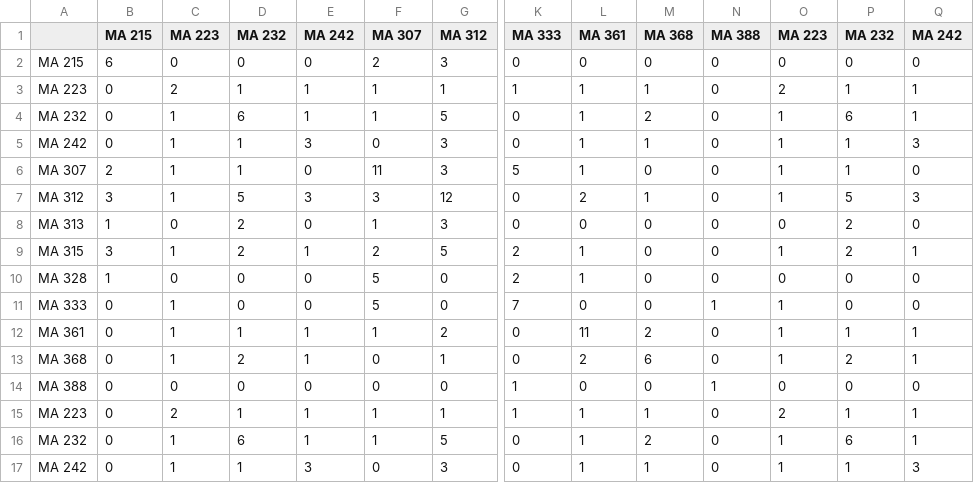
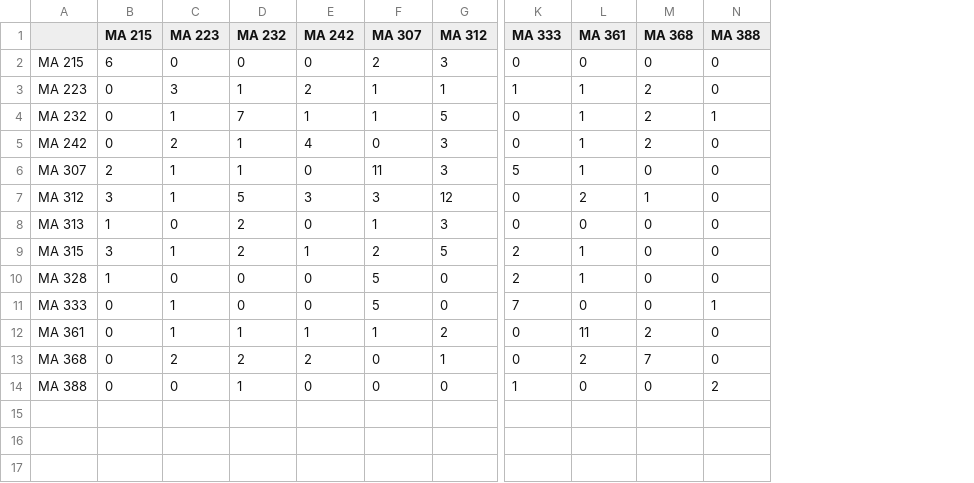
Before and after one commit to siddhartha-gadgil/CourseSchedule, a TSV file: data/aug2024/student-collisions.tsv, drawn as a sheet; only a part is shown, gaps mark what is left out; rows hold the shown columns only; the diff names each change by its address in the sheet, - before the commit and + after, or states it on an @@ line.

```diff
--- a/data/aug2024/student-collisions.tsv
+++ b/data/aug2024/student-collisions.tsv
-column O (MA 223), rows 2-14: 0 | 2 | 1 | 1 | 1 | 1 | 0 | 1 | 0 | 1 | 1 | 1 | 0
-column P (MA 232), rows 2-14: 0 | 1 | 6 | 1 | 1 | 5 | 2 | 2 | 0 | 0 | 1 | 2 | 0
-column Q (MA 242), rows 2-14: 0 | 1 | 1 | 3 | 0 | 3 | 0 | 1 | 0 | 0 | 1 | 1 | 0
-C3 (MA 223): 2
+C3 (MA 223): 3
-E3 (MA 242): 1
+E3 (MA 242): 2
-M3 (MA 368): 1
+M3 (MA 368): 2
-D4 (MA 232): 6
+D4 (MA 232): 7
-N4 (MA 388): 0
+N4 (MA 388): 1
-C5 (MA 223): 1
+C5 (MA 223): 2
-E5 (MA 242): 3
+E5 (MA 242): 4
-M5 (MA 368): 1
+M5 (MA 368): 2
-C13 (MA 223): 1
+C13 (MA 223): 2
-E13 (MA 242): 1
+E13 (MA 242): 2
-M13 (MA 368): 6
+M13 (MA 368): 7
-D14 (MA 232): 0
+D14 (MA 232): 1
-N14 (MA 388): 1
+N14 (MA 388): 2
-row 15: MA 223 | 0 | 2 | 1 | 1 | 1 | 1 | 1 | 1 | 1 | 0 | 2 | 1 | 1
-row 16: MA 232 | 0 | 1 | 6 | 1 | 1 | 5 | 0 | 1 | 2 | 0 | 1 | 6 | 1
-row 17: MA 242 | 0 | 1 | 1 | 3 | 0 | 3 | 0 | 1 | 1 | 0 | 1 | 1 | 3
```
Also changed, not shown: data/aug2024/students.tsv, 2 other files.
